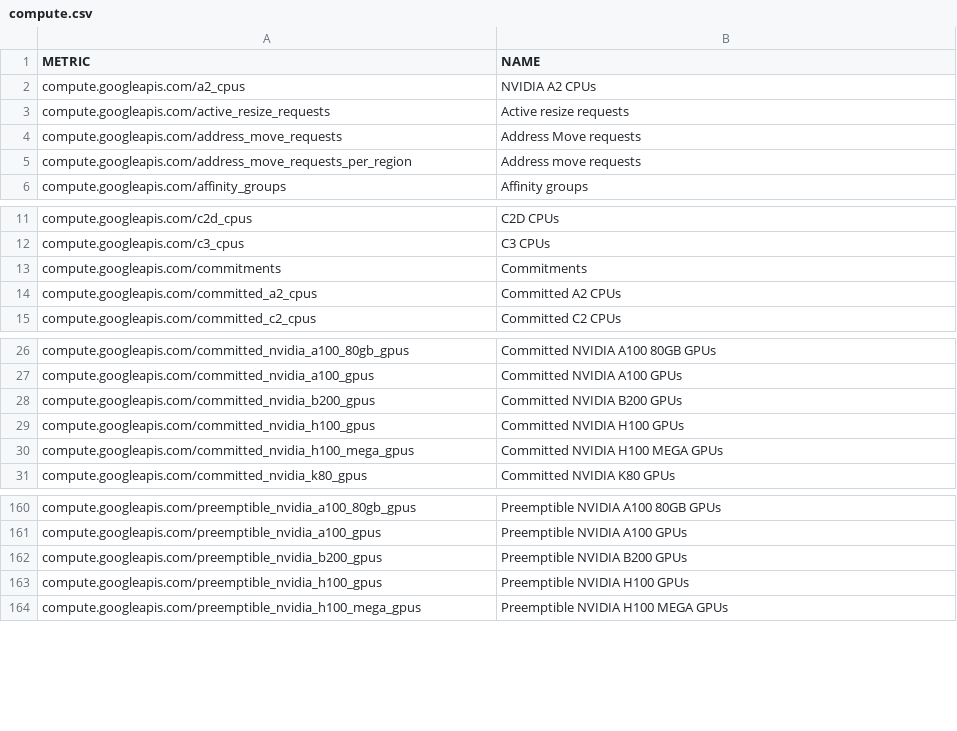
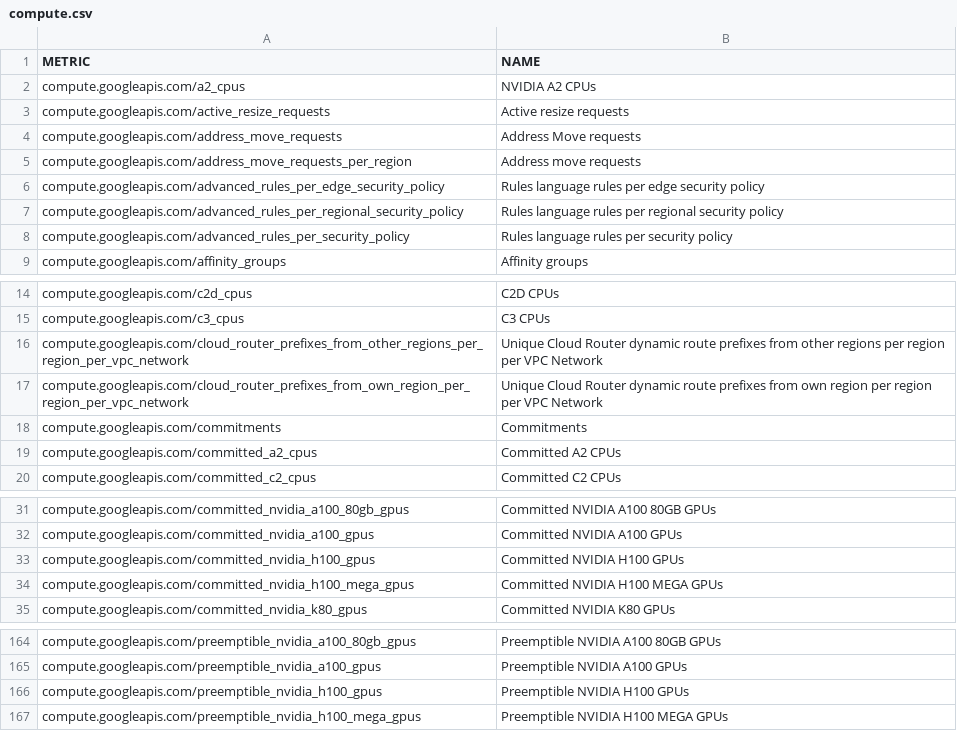
Before and after one commit to Cyclenerd/terraform-google-quota-limits, a CSV file: tools/compute.csv, drawn as a sheet; only a part is shown, gaps mark what is left out.

```diff
--- a/tools/compute.csv
+++ b/tools/compute.csv
@@ -5,2 +5,5 @@ compute.googleapis.com/address_move_requests,Address Move requests
 compute.googleapis.com/address_move_requests_per_region,Address move requests
+compute.googleapis.com/advanced_rules_per_edge_security_policy,Rules language rules per edge security policy
+compute.googleapis.com/advanced_rules_per_regional_security_policy,Rules language rules per regional security policy
+compute.googleapis.com/advanced_rules_per_security_policy,Rules language rules per security policy
 compute.googleapis.com/affinity_groups,Affinity groups
@@ -12,2 +15,4 @@ compute.googleapis.com/c2d_cpus,C2D CPUs
 compute.googleapis.com/c3_cpus,C3 CPUs
+compute.googleapis.com/cloud_router_prefixes_from_other_regions_per_region_per_vpc_network,Unique Cloud Router dynamic route prefixes from other regions per region per VPC Network
+compute.googleapis.com/cloud_router_prefixes_from_own_region_per_region_per_vpc_network,Unique Cloud Router dynamic route prefixes from own region per region per VPC Network
 compute.googleapis.com/commitments,Commitments
@@ -27,3 +32,2 @@ compute.googleapis.com/committed_nvidia_a100_80gb_gpus,Committed NVIDIA A100 80G
 compute.googleapis.com/committed_nvidia_a100_gpus,Committed NVIDIA A100 GPUs
-compute.googleapis.com/committed_nvidia_b200_gpus,Committed NVIDIA B200 GPUs
 compute.googleapis.com/committed_nvidia_h100_gpus,Committed NVIDIA H100 GPUs
@@ -161,3 +165,2 @@ compute.googleapis.com/preemptible_nvidia_a100_80gb_gpus,Preemptible NVIDIA A100
 compute.googleapis.com/preemptible_nvidia_a100_gpus,Preemptible NVIDIA A100 GPUs
-compute.googleapis.com/preemptible_nvidia_b200_gpus,Preemptible NVIDIA B200 GPUs
 compute.googleapis.com/preemptible_nvidia_h100_gpus,Preemptible NVIDIA H100 GPUs
```
